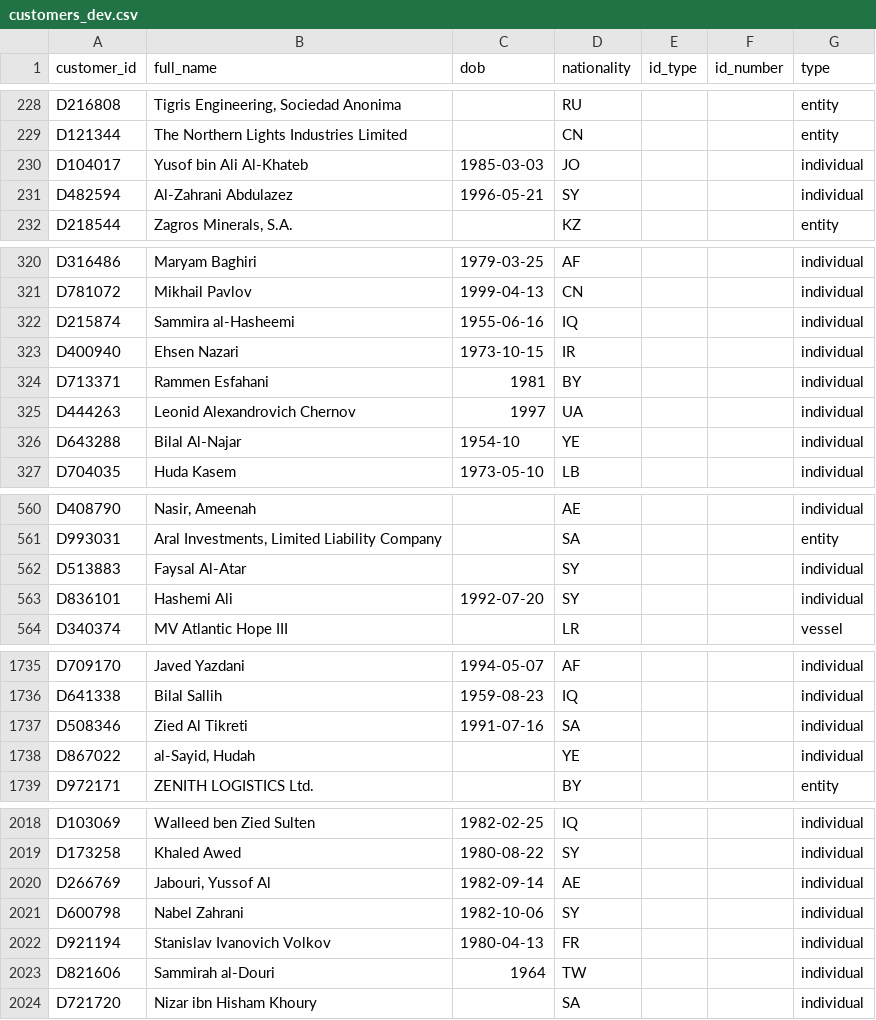
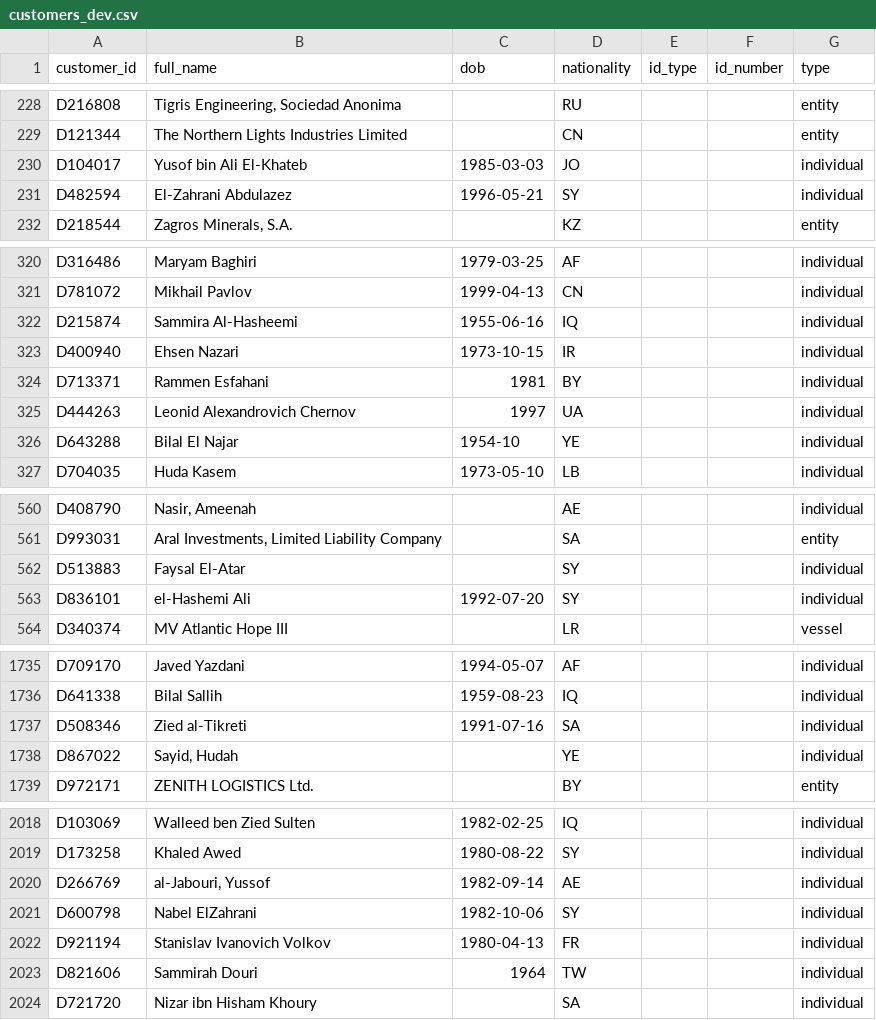
Before and after one commit to AIML-Solutions/tb3-sanctions-name-screening, a CSV file: tasks/sanctions-name-screening/environment/data/dev/customers_dev.csv, drawn as a sheet; only a part is shown, gaps mark what is left out; the diff covers the shown part only.

```diff
--- a/tasks/sanctions-name-screening/environment/data/dev/customers_dev.csv
+++ b/tasks/sanctions-name-screening/environment/data/dev/customers_dev.csv
@@ -229,4 +229,4 @@ D216808,"Tigris Engineering, Sociedad Anonima",,RU,,,entity
 D121344,The Northern Lights Industries Limited,,CN,,,entity
-D104017,Yusof bin Ali Al-Khateb,1985-03-03,JO,,,individual
-D482594,Al-Zahrani Abdulazez,1996-05-21,SY,,,individual
+D104017,Yusof bin Ali El-Khateb,1985-03-03,JO,,,individual
+D482594,El-Zahrani Abdulazez,1996-05-21,SY,,,individual
 D218544,"Zagros Minerals, S.A.",,KZ,,,entity
@@ -321,3 +321,3 @@ D316486,Maryam Baghiri,1979-03-25,AF,,,individual
 D781072,Mikhail Pavlov,1999-04-13,CN,,,individual
-D215874,Sammira al-Hasheemi,1955-06-16,IQ,,,individual
+D215874,Sammira Al-Hasheemi,1955-06-16,IQ,,,individual
 D400940,Ehsen Nazari,1973-10-15,IR,,,individual
@@ -325,3 +325,3 @@ D713371,Rammen Esfahani,1981,BY,,,individual
 D444263,Leonid Alexandrovich Chernov,1997,UA,,,individual
-D643288,Bilal Al-Najar,1954-10,YE,,,individual
+D643288,Bilal El Najar,1954-10,YE,,,individual
 D704035,Huda Kasem,1973-05-10,LB,,,individual
@@ -561,4 +561,4 @@ D408790,"Nasir, Ameenah",,AE,,,individual
 D993031,"Aral Investments, Limited Liability Company",,SA,,,entity
-D513883,Faysal Al-Atar,,SY,,,individual
-D836101,Hashemi Ali,1992-07-20,SY,,,individual
+D513883,Faysal El-Atar,,SY,,,individual
+D836101,el-Hashemi Ali,1992-07-20,SY,,,individual
 D340374,MV Atlantic Hope III,,LR,,,vessel
@@ -1736,4 +1736,4 @@ D709170,Javed Yazdani,1994-05-07,AF,,,individual
 D641338,Bilal Sallih,1959-08-23,IQ,,,individual
-D508346,Zied Al Tikreti,1991-07-16,SA,,,individual
-D867022,"al-Sayid, Hudah",,YE,,,individual
+D508346,Zied al-Tikreti,1991-07-16,SA,,,individual
+D867022,"Sayid, Hudah",,YE,,,individual
 D972171,ZENITH LOGISTICS Ltd.,,BY,,,entity
@@ -2019,6 +2019,6 @@ D103069,Walleed ben Zied Sulten,1982-02-25,IQ,,,individual
 D173258,Khaled Awed,1980-08-22,SY,,,individual
-D266769,"Jabouri, Yussof Al",1982-09-14,AE,,,individual
-D600798,Nabel Zahrani,1982-10-06,SY,,,individual
+D266769,"al-Jabouri, Yussof",1982-09-14,AE,,,individual
+D600798,Nabel ElZahrani,1982-10-06,SY,,,individual
 D921194,Stanislav Ivanovich Volkov,1980-04-13,FR,,,individual
-D821606,Sammirah al-Douri,1964,TW,,,individual
+D821606,Sammirah Douri,1964,TW,,,individual
 D721720,Nizar ibn Hisham Khoury,,SA,,,individual
```
Also changed, not shown: 52 edited cells elsewhere in this file, tasks/sanctions-name-screening/environment/data/customers.csv, 16 other files.
